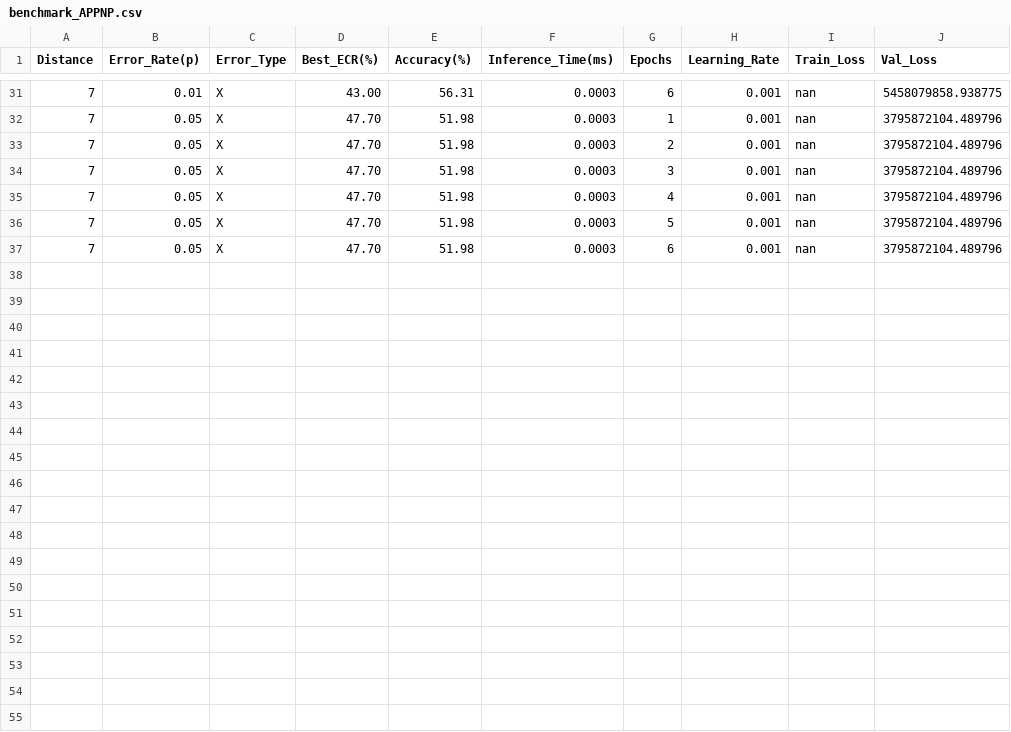
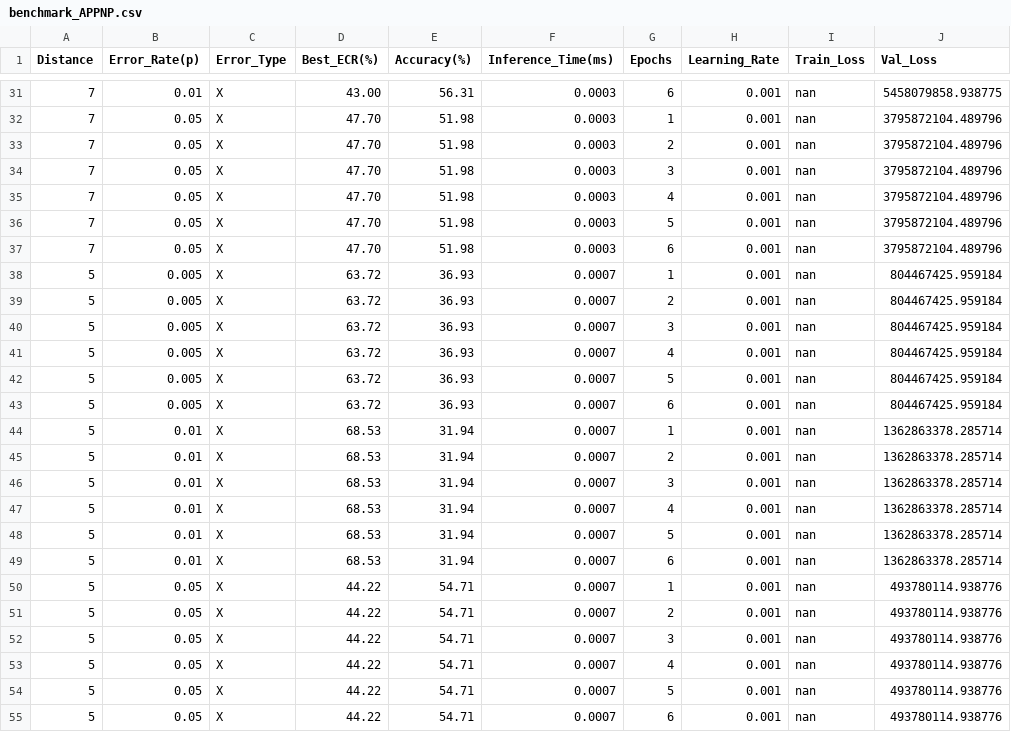
Before and after one commit to 25thDivision/KCS, a CSV file: stim_simulation/results/color_code/realistic/dp0.005_mf0.02_rf0.02_gd0.015/benchmark_APPNP.csv, drawn as a sheet; only a part is shown, gaps mark what is left out; the diff names each change by its address in the sheet, - before the commit and + after, or states it on an @@ line.

```diff
--- a/stim_simulation/results/color_code/realistic/dp0.005_mf0.02_rf0.02_gd0.015/benchmark_APPNP.csv
+++ b/stim_simulation/results/color_code/realistic/dp0.005_mf0.02_rf0.02_gd0.015/benchmark_APPNP.csv
+row 38: 5 | 0.005 | X | 63.72 | 36.93 | 0.0007 | 1 | 0.001 | nan | 804467425.959184
+row 39: 5 | 0.005 | X | 63.72 | 36.93 | 0.0007 | 2 | 0.001 | nan | 804467425.959184
+row 40: 5 | 0.005 | X | 63.72 | 36.93 | 0.0007 | 3 | 0.001 | nan | 804467425.959184
+row 41: 5 | 0.005 | X | 63.72 | 36.93 | 0.0007 | 4 | 0.001 | nan | 804467425.959184
+row 42: 5 | 0.005 | X | 63.72 | 36.93 | 0.0007 | 5 | 0.001 | nan | 804467425.959184
+row 43: 5 | 0.005 | X | 63.72 | 36.93 | 0.0007 | 6 | 0.001 | nan | 804467425.959184
+row 44: 5 | 0.01 | X | 68.53 | 31.94 | 0.0007 | 1 | 0.001 | nan | 1362863378.285714
+row 45: 5 | 0.01 | X | 68.53 | 31.94 | 0.0007 | 2 | 0.001 | nan | 1362863378.285714
+row 46: 5 | 0.01 | X | 68.53 | 31.94 | 0.0007 | 3 | 0.001 | nan | 1362863378.285714
+row 47: 5 | 0.01 | X | 68.53 | 31.94 | 0.0007 | 4 | 0.001 | nan | 1362863378.285714
+row 48: 5 | 0.01 | X | 68.53 | 31.94 | 0.0007 | 5 | 0.001 | nan | 1362863378.285714
+row 49: 5 | 0.01 | X | 68.53 | 31.94 | 0.0007 | 6 | 0.001 | nan | 1362863378.285714
+row 50: 5 | 0.05 | X | 44.22 | 54.71 | 0.0007 | 1 | 0.001 | nan | 493780114.938776
+row 51: 5 | 0.05 | X | 44.22 | 54.71 | 0.0007 | 2 | 0.001 | nan | 493780114.938776
+row 52: 5 | 0.05 | X | 44.22 | 54.71 | 0.0007 | 3 | 0.001 | nan | 493780114.938776
+row 53: 5 | 0.05 | X | 44.22 | 54.71 | 0.0007 | 4 | 0.001 | nan | 493780114.938776
+row 54: 5 | 0.05 | X | 44.22 | 54.71 | 0.0007 | 5 | 0.001 | nan | 493780114.938776
+row 55: 5 | 0.05 | X | 44.22 | 54.71 | 0.0007 | 6 | 0.001 | nan | 493780114.938776
```
Also changed, not shown: stim_simulation/results/color_code/realistic/dp0.001_mf0.01_rf0.01_gd0.008/benchmark_APPNP.csv, stim_simulation/results/color_code/realistic/dp0.001_mf0.01_rf0.01_gd0.008/benchmark_GAT.csv, 9 other files.
